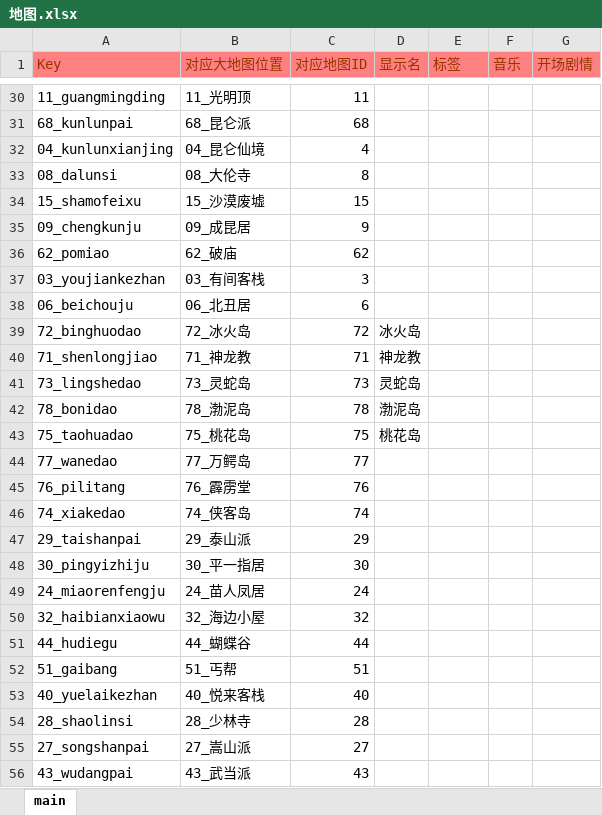
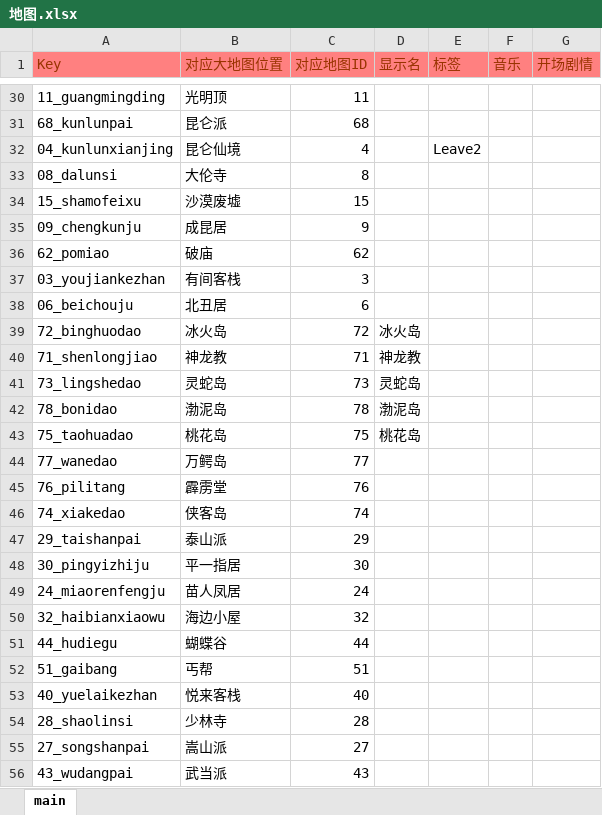
Before and after one commit to jynew/jynew, an Excel workbook: jyx2/excel/地图.xlsx, sheet main, drawn as a sheet; only a part is shown, gaps mark what is left out; values as stored, in another font and other column widths than the file's, no borders; the diff covers the shown part only; the diff names each change by its address in the sheet, - before the commit and + after, or states it on an @@ line.

```diff
--- a/jyx2/excel/地图.xlsx (sheet main)
+++ b/jyx2/excel/地图.xlsx (sheet main)
-B30 (对应大地图位置): 11_光明顶
+B30 (对应大地图位置): 光明顶
-B31 (对应大地图位置): 68_昆仑派
+B31 (对应大地图位置): 昆仑派
-B32 (对应大地图位置): 04_昆仑仙境
+B32 (对应大地图位置): 昆仑仙境
-E32 (标签): (empty)
+E32 (标签): Leave2
-B33 (对应大地图位置): 08_大伦寺
+B33 (对应大地图位置): 大伦寺
-B34 (对应大地图位置): 15_沙漠废墟
+B34 (对应大地图位置): 沙漠废墟
-B35 (对应大地图位置): 09_成昆居
+B35 (对应大地图位置): 成昆居
-B36 (对应大地图位置): 62_破庙
+B36 (对应大地图位置): 破庙
-B37 (对应大地图位置): 03_有间客栈
+B37 (对应大地图位置): 有间客栈
-B38 (对应大地图位置): 06_北丑居
+B38 (对应大地图位置): 北丑居
-B39 (对应大地图位置): 72_冰火岛
+B39 (对应大地图位置): 冰火岛
-B40 (对应大地图位置): 71_神龙教
+B40 (对应大地图位置): 神龙教
-B41 (对应大地图位置): 73_灵蛇岛
+B41 (对应大地图位置): 灵蛇岛
-B42 (对应大地图位置): 78_渤泥岛
+B42 (对应大地图位置): 渤泥岛
-B43 (对应大地图位置): 75_桃花岛
+B43 (对应大地图位置): 桃花岛
-B44 (对应大地图位置): 77_万鳄岛
+B44 (对应大地图位置): 万鳄岛
-B45 (对应大地图位置): 76_霹雳堂
+B45 (对应大地图位置): 霹雳堂
-B46 (对应大地图位置): 74_侠客岛
+B46 (对应大地图位置): 侠客岛
-B47 (对应大地图位置): 29_泰山派
+B47 (对应大地图位置): 泰山派
-B48 (对应大地图位置): 30_平一指居
+B48 (对应大地图位置): 平一指居
-B49 (对应大地图位置): 24_苗人凤居
+B49 (对应大地图位置): 苗人凤居
-B50 (对应大地图位置): 32_海边小屋
+B50 (对应大地图位置): 海边小屋
-B51 (对应大地图位置): 44_蝴蝶谷
+B51 (对应大地图位置): 蝴蝶谷
-B52 (对应大地图位置): 51_丐帮
+B52 (对应大地图位置): 丐帮
-B53 (对应大地图位置): 40_悦来客栈
+B53 (对应大地图位置): 悦来客栈
-B54 (对应大地图位置): 28_少林寺
+B54 (对应大地图位置): 少林寺
-B55 (对应大地图位置): 27_嵩山派
+B55 (对应大地图位置): 嵩山派
-B56 (对应大地图位置): 43_武当派
+B56 (对应大地图位置): 武当派
```
Also changed, not shown: 57 edited cells elsewhere in this sheet, 4 other files.
